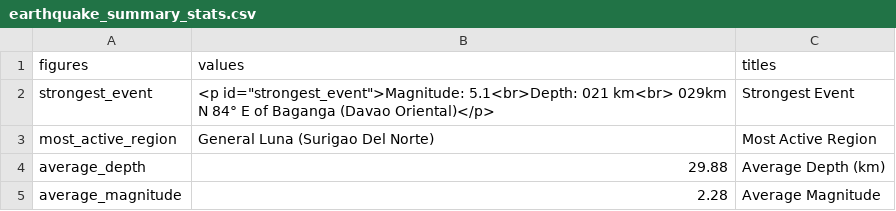
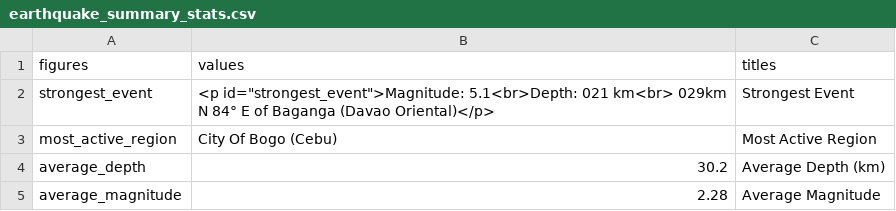
Before and after one commit to chamthesleeptalker/earthquake-tracker, a CSV file: earthquake_summary_stats.csv, drawn as a sheet.

```diff
--- a/earthquake_summary_stats.csv
+++ b/earthquake_summary_stats.csv
@@ -2,4 +2,4 @@ figures,values,titles
 strongest_event,"<p id=""strongest_event"">Magnitude: 5.1<br>Depth: 021 km<br> 029km N 84° E of Baganga (Davao Oriental)</p>",Strongest Event
-most_active_region,General Luna (Surigao Del Norte),Most Active Region
-average_depth,29.88,Average Depth (km)
+most_active_region,City Of Bogo (Cebu),Most Active Region
+average_depth,30.2,Average Depth (km)
 average_magnitude,2.28,Average Magnitude
```
Also changed, not shown: earthquakes_past_24_hours.csv, earthquakes_past_7_days.csv, 6 other files.
